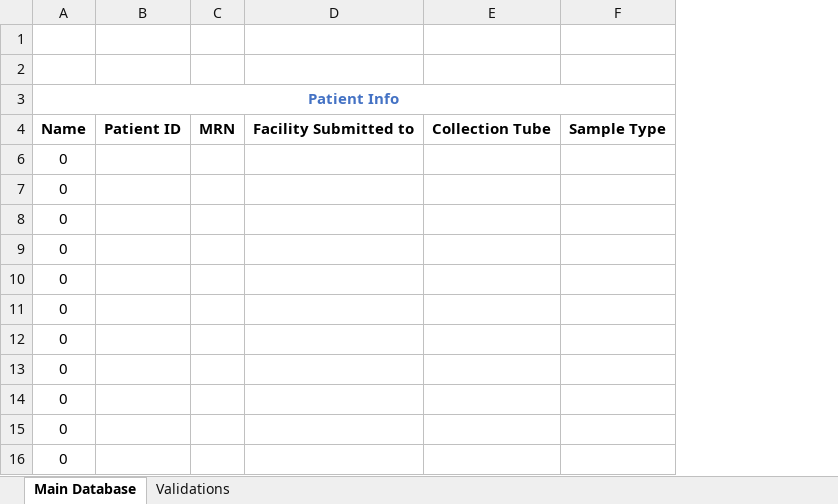
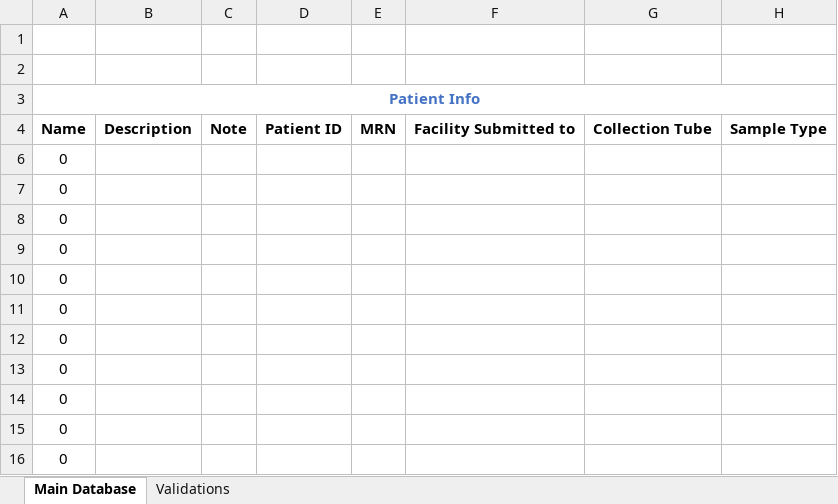
Before and after one commit to shahcompbio/spectrum_etl, an Excel workbook: spectrum_etl/elab_spreadsheet/eLab_Blood_Data_Input_Spreadsheet.xlsm, sheet Main Database, drawn as a sheet; only a part is shown; values as stored, in another font and other column widths than the file's, no borders; the diff names each change by its address in the sheet, - before the commit and + after, or states it on an @@ line.

Commit message:
basic excel page fixes

```diff
--- a/spectrum_etl/elab_spreadsheet/eLab_Blood_Data_Input_Spreadsheet.xlsm (sheet Main Database)
+++ b/spectrum_etl/elab_spreadsheet/eLab_Blood_Data_Input_Spreadsheet.xlsm (sheet Main Database)
+column B, row 4: Description
+column C, row 4: Note
```
Also changed, not shown: formulas that keep their value.
